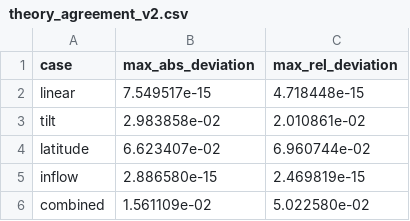
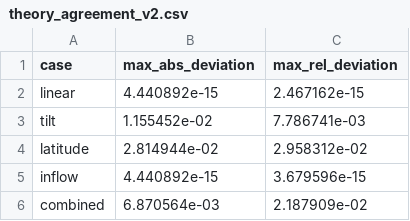
Before and after one commit to mtalafha90/reducedSFT, a CSV file: figures_nonlinear_response_v2/theory_agreement_v2.csv, drawn as a sheet.

```diff
--- a/figures_nonlinear_response_v2/theory_agreement_v2.csv
+++ b/figures_nonlinear_response_v2/theory_agreement_v2.csv
@@ -1,6 +1,6 @@
 case,max_abs_deviation,max_rel_deviation
-linear,7.549517e-15,4.718448e-15
-tilt,2.983858e-02,2.010861e-02
-latitude,6.623407e-02,6.960744e-02
-inflow,2.886580e-15,2.469819e-15
-combined,1.561109e-02,5.022580e-02
+linear,4.440892e-15,2.467162e-15
+tilt,1.155452e-02,7.786741e-03
+latitude,2.814944e-02,2.958312e-02
+inflow,4.440892e-15,3.679596e-15
+combined,6.870564e-03,2.187909e-02
```
Also changed, not shown: figures_framework/framework_results.csv, figures_multicycle/multicycle_results.csv, 31 other files.
